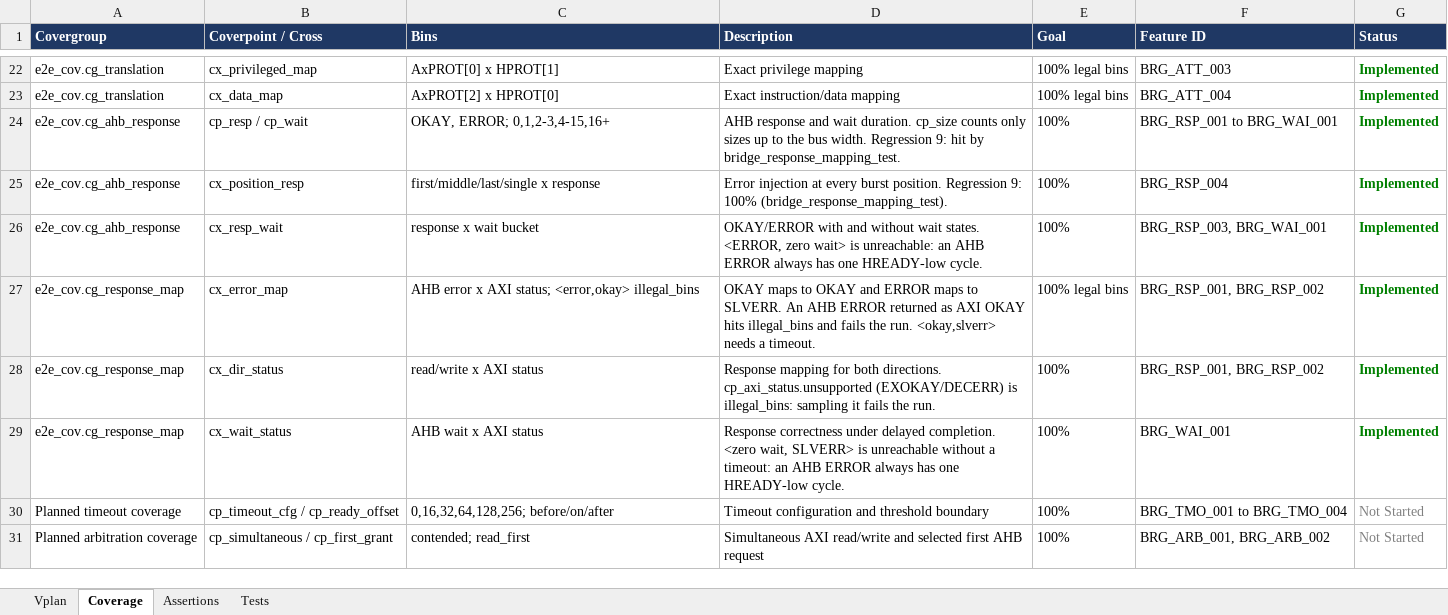
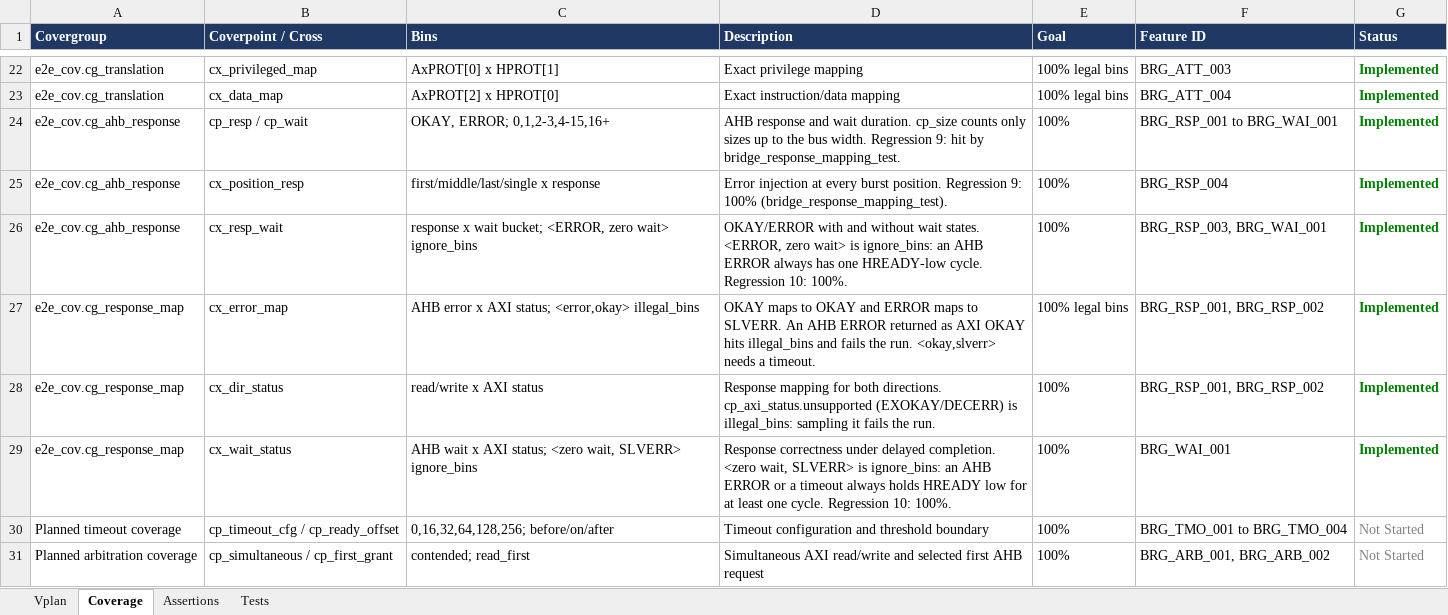
Before and after one commit to legiahuy15/axi4-ahblite-bridge, an Excel workbook: 00_doc/axi_ahblite_bridge_vplan.xlsx, sheet Coverage, drawn as a sheet; only a part is shown, gaps mark what is left out; values as stored, in another font and other column widths than the file's, no borders; the diff names each change by its address in the sheet, - before the commit and + after, or states it on an @@ line.

```diff
--- a/00_doc/axi_ahblite_bridge_vplan.xlsx (sheet Coverage)
+++ b/00_doc/axi_ahblite_bridge_vplan.xlsx (sheet Coverage)
-C26 (Bins): response x wait bucket
+C26 (Bins): response x wait bucket; <ERROR, zero wait> ignore_bins
-D26 (Description): …wait> is unreachable: an AHB ERROR always has one HREADY-low cycle.
+D26 (Description): …wait> is ignore_bins: an AHB ERROR always has one HREADY-low cycle. Regression 10: 100%.
-C29 (Bins): AHB wait x AXI status
+C29 (Bins): AHB wait x AXI status; <zero wait, SLVERR> ignore_bins
-D29 (Description): …SLVERR> is unreachable without a timeout: an AHB ERROR always has one HREADY-low cycle.
+D29 (Description): …SLVERR> is ignore_bins: an AHB ERROR or a timeout always holds HREADY low for at least one cycle. Regression 10: 100%.
```
Also changed, not shown: sheet Vplan, 6 other files.
